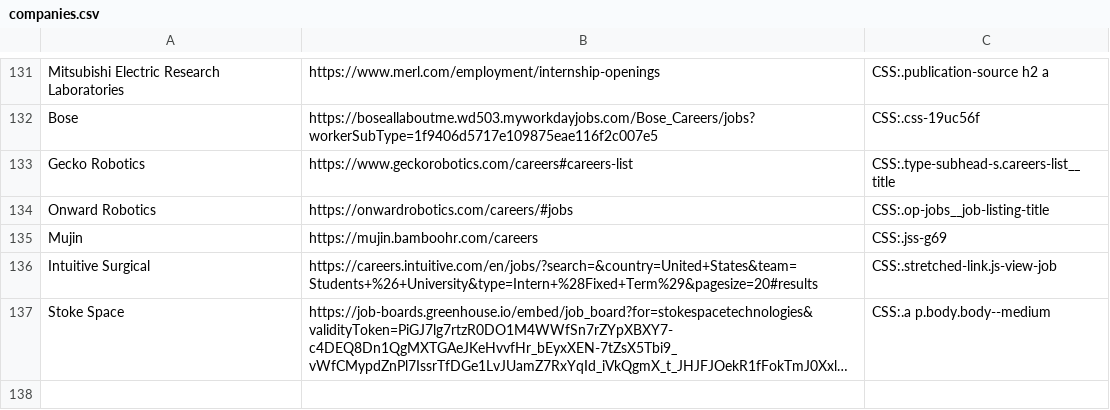
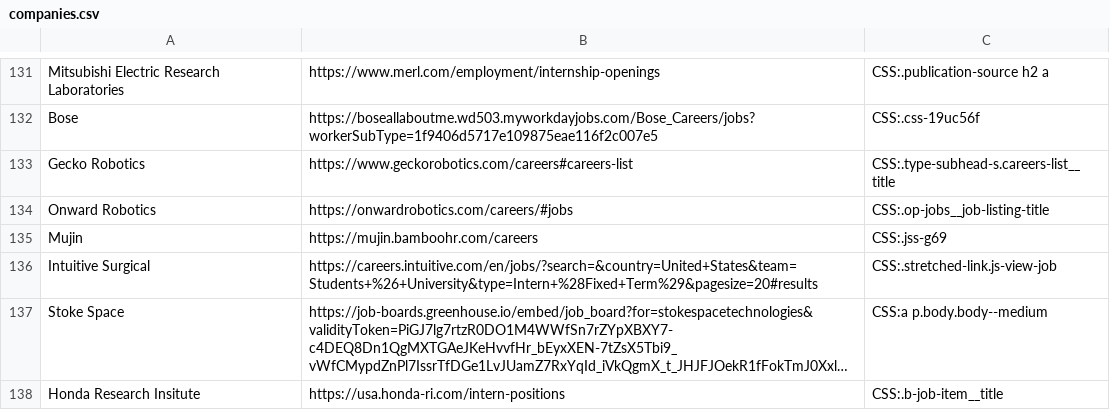
Before and after one commit to Ph1so/phlux2.0, a CSV file: companies.csv, drawn as a sheet; only a part is shown, gaps mark what is left out; long unchanged cells end in …; the diff names each change by its address in the sheet, - before the commit and + after, or states it on an @@ line.

Commit message:
hri

```diff
--- a/companies.csv
+++ b/companies.csv
-C137: CSS:.a p.body.body--medium
+C137: CSS:a p.body.body--medium
+row 138: Honda Research Insitute | https://usa.honda-ri.com/intern-positions | CSS:.b-job-item__title
```
